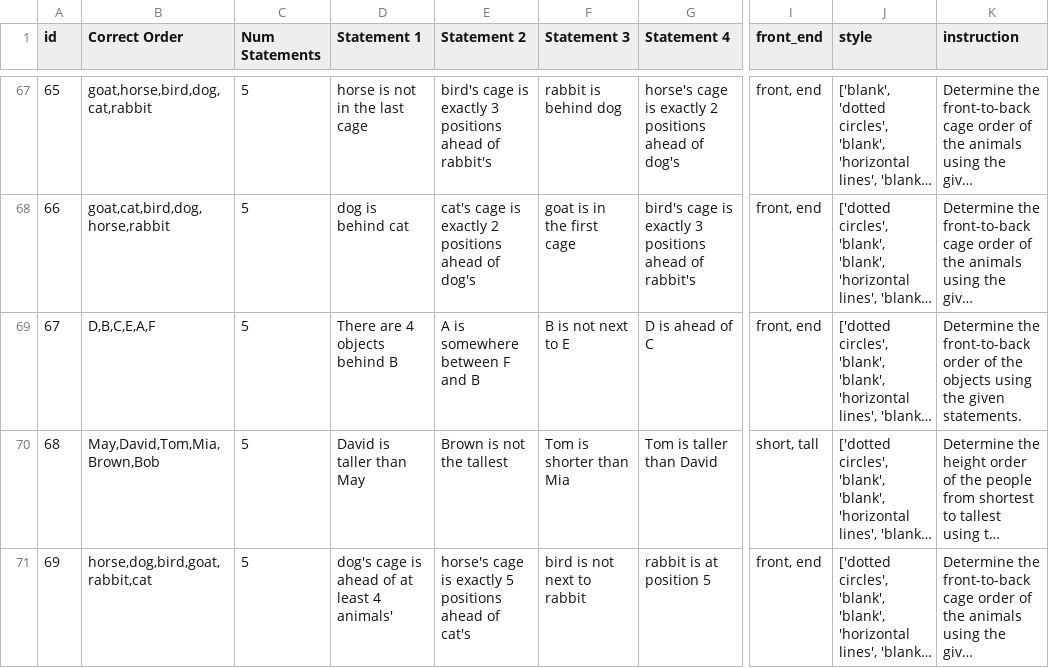
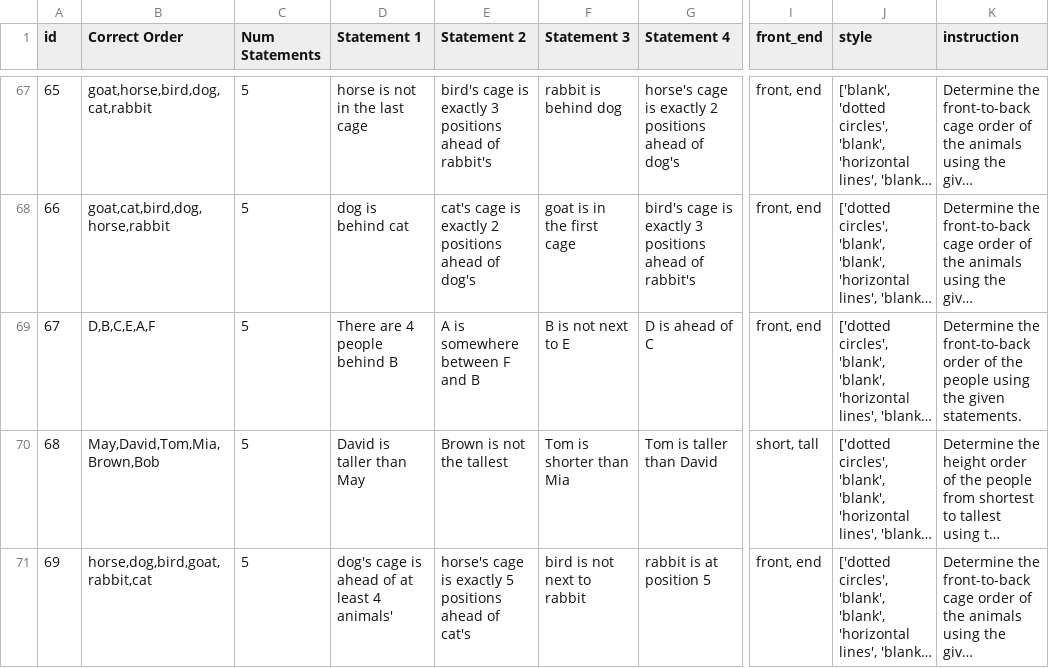
Before and after one commit to skittleskittles/Human_AI_Interaction_v2, a CSV file: src/data/six_objects_instructions.csv, drawn as a sheet; only a part is shown, gaps mark what is left out; long unchanged cells end in …; the diff covers the shown part only; the diff names each change by its address in the sheet, - before the commit and + after, or states it on an @@ line.

```diff
--- a/src/data/six_objects_instructions.csv
+++ b/src/data/six_objects_instructions.csv
-D69 (Statement 1): There are 4 objects behind B
+D69 (Statement 1): There are 4 people behind B
-K69 (instruction): …of the objects using the…
+K69 (instruction): …of the people using the…
```
Also changed, not shown: 33 edited cells elsewhere in this file, 50 other files.
